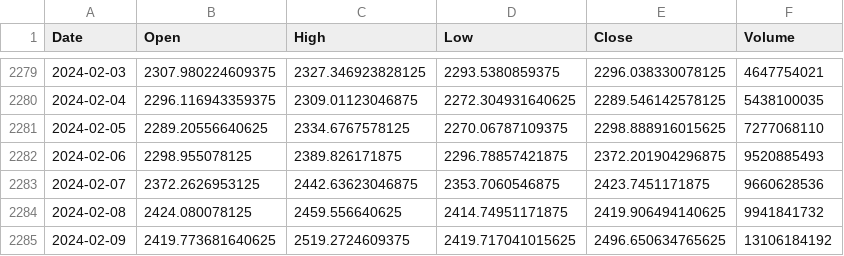
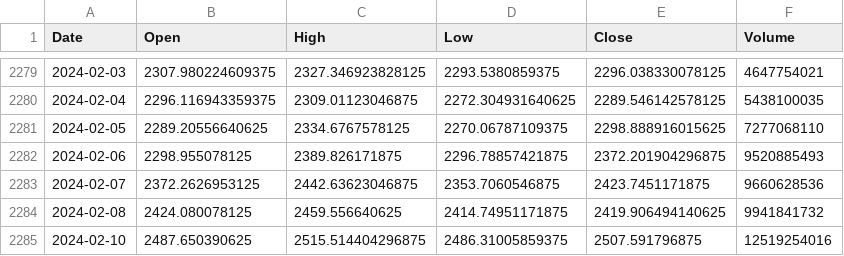
Before and after one commit to Ucutum/TradingBot, a CSV file: graphs/ETH-USD.csv, drawn as a sheet; only a part is shown, gaps mark what is left out; removed rows and columns are numbered as before the commit, all else as after; the diff names each change by its address in the sheet, - before the commit and + after, or states it on an @@ line.

```diff
--- a/graphs/ETH-USD.csv
+++ b/graphs/ETH-USD.csv
-row 2285: 2024-02-09 | 2419.773681640625 | 2519.2724609375 | 2419.717041015625 | 2496.650634765625 | 13106184192
+row 2285: 2024-02-10 | 2487.650390625 | 2515.514404296875 | 2486.31005859375 | 2507.591796875 | 12519254016
```
Also changed, not shown: graphs/AFLT.csv, graphs/BTC-USD.csv, 7 other files.
